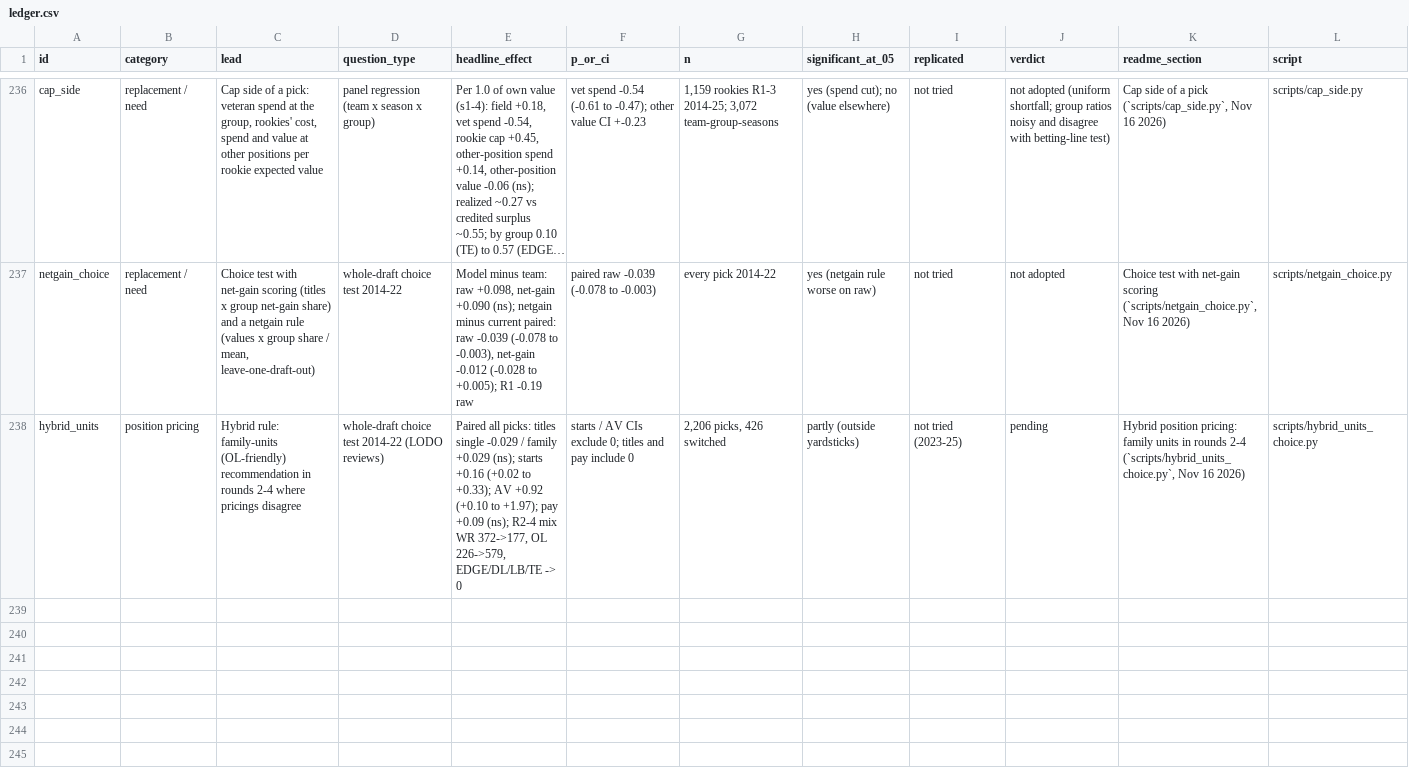
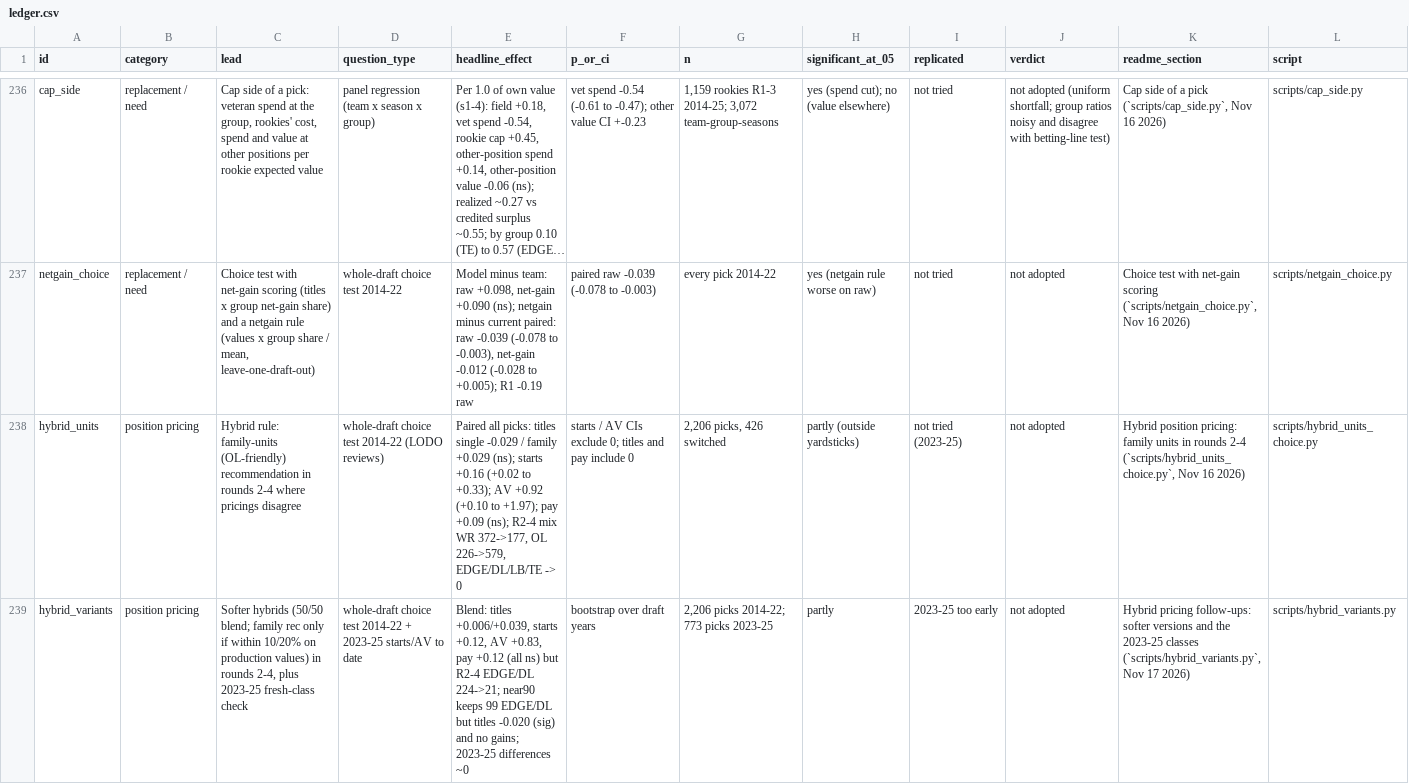
Before and after one commit to natecdavis/nfl-draft-model, a CSV file: reports/ledger.csv, drawn as a sheet; only a part is shown, gaps mark what is left out; long unchanged cells end in …; the diff names each change by its address in the sheet, - before the commit and + after, or states it on an @@ line.

```diff
--- a/reports/ledger.csv
+++ b/reports/ledger.csv
-J238 (verdict): pending
+J238 (verdict): not adopted
+row 239: hybrid_variants | position pricing | Softer hybrids (50/50 blend; family rec only if within 10/20% on production values) in rounds 2-4, plus 2023-25 fresh-class check | whole-draft choice test 2014-22 + 2023-25 starts/AV to date | Blend: titles +0.006/+0.039, starts +0.12, AV +0.83, pay +0.12 (all ns) but R2-4 EDGE/DL 224->21; near90 keeps 99 EDGE/DL but titles -0.020 (sig) and no gains; 2023-25 differences ~0 | bootstrap over draft years | 2,206 picks 2014-22; 773 picks 2023-25 | partly | 2023-25 too early | not adopted | Hybrid pricing follow-ups: softer versions and the 2023-25 classes (`scripts/hybrid_variants.py`, Nov 17 2026) | scripts/hybrid_variants.py
```
Also changed, not shown: 2 other files.
